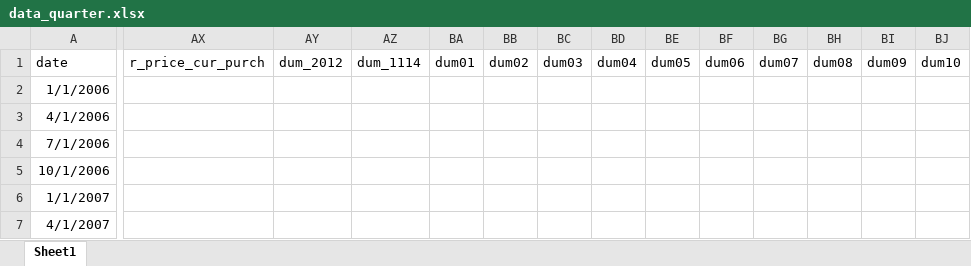
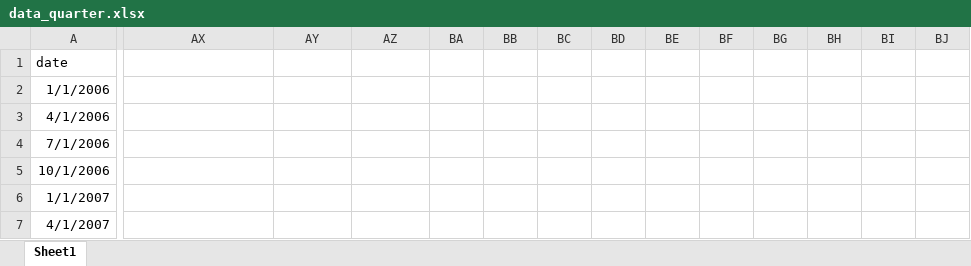
Before and after one commit to AsyaKarpova/balance_of_payments_model, an Excel workbook: data_quarter.xlsx, sheet Sheet1, drawn as a sheet; only a part is shown, gaps mark what is left out; values as stored, in another font and other column widths than the file's, no borders; the diff covers the shown part only; the diff names each change by its address in the sheet, - before the commit and + after, or states it on an @@ line.

```diff
--- a/data_quarter.xlsx (sheet Sheet1)
+++ b/data_quarter.xlsx (sheet Sheet1)
-AX1: r_price_cur_purch
+AX1: (empty)
-AY1: dum_2012
+AY1: (empty)
-AZ1: dum_1114
+AZ1: (empty)
-BA1: dum01
+BA1: (empty)
-BB1: dum02
+BB1: (empty)
-BC1: dum03
+BC1: (empty)
-BD1: dum04
+BD1: (empty)
-BE1: dum05
+BE1: (empty)
-BF1: dum06
+BF1: (empty)
-BG1: dum07
+BG1: (empty)
-BH1: dum08
+BH1: (empty)
-BI1: dum09
+BI1: (empty)
-BJ1: dum10
+BJ1: (empty)
```
Also changed, not shown: 2 edited cells elsewhere in this sheet, data_month.xlsx, 1 other file.
